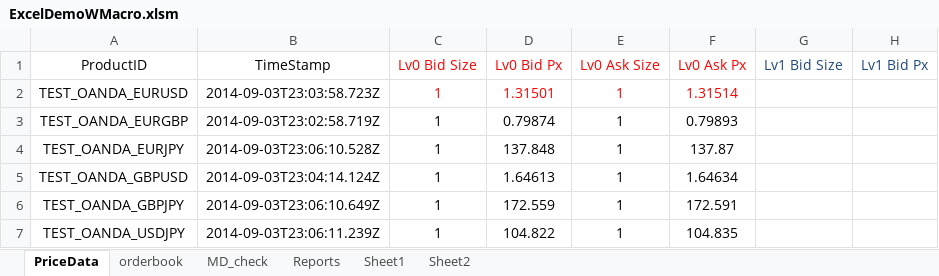
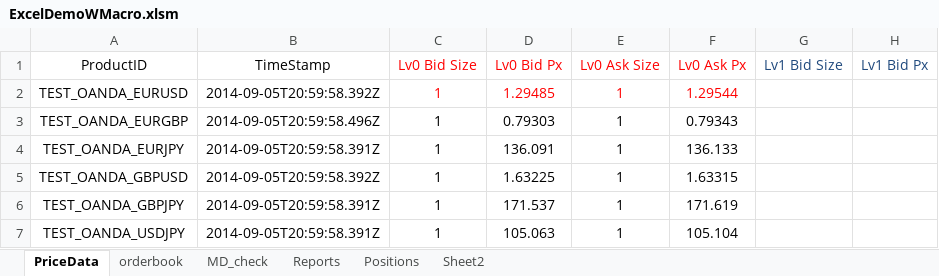
Before and after one commit to yatsdev/AllGoTrading, an Excel workbook: yats/config/ExcelDemoWMacro.xlsm, sheet PriceData, drawn as a sheet; only a part is shown; values as stored, in another font and other column widths than the file's, no borders; the diff names each change by its address in the sheet, - before the commit and + after, or states it on an @@ line.

Commit message:
ExcelConnection: PositionSnapshots available in sheet 'Positions' use PositionGeneratorDemo to test behaviour

```diff
--- a/yats/config/ExcelDemoWMacro.xlsm (sheet PriceData)
+++ b/yats/config/ExcelDemoWMacro.xlsm (sheet PriceData)
-sheet tab: Sheet1
+sheet tab: Positions
-B2: 2014-09-03T23:03:58.723Z
+B2: 2014-09-05T20:59:58.392Z
-D2: 1.31501
+D2: 1.29485
-F2: 1.31514
+F2: 1.29544
-B3: 2014-09-03T23:02:58.719Z
+B3: 2014-09-05T20:59:58.496Z
-D3: 0.79874
+D3: 0.79303
-F3: 0.79893
+F3: 0.79343
-B4: 2014-09-03T23:06:10.528Z
+B4: 2014-09-05T20:59:58.391Z
-D4: 137.848
+D4: 136.091
-F4: 137.87
+F4: 136.133
-B5: 2014-09-03T23:04:14.124Z
+B5: 2014-09-05T20:59:58.392Z
-D5: 1.64613
+D5: 1.63225
-F5: 1.64634
+F5: 1.63315
-B6: 2014-09-03T23:06:10.649Z
+B6: 2014-09-05T20:59:58.391Z
-D6: 172.559
+D6: 171.537
-F6: 172.591
+F6: 171.619
-B7: 2014-09-03T23:06:11.239Z
+B7: 2014-09-05T20:59:58.391Z
-D7: 104.822
+D7: 105.063
-F7: 104.835
+F7: 105.104
```
Also changed, not shown: sheet Reports, sheet Sheet2, sheet MD_check, sheet orderbook, 8 other files.
